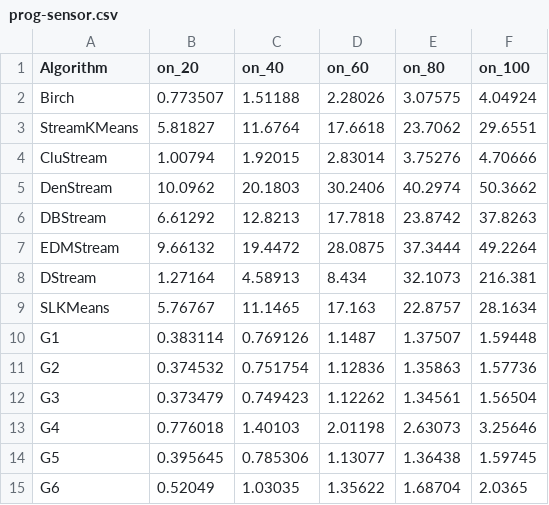
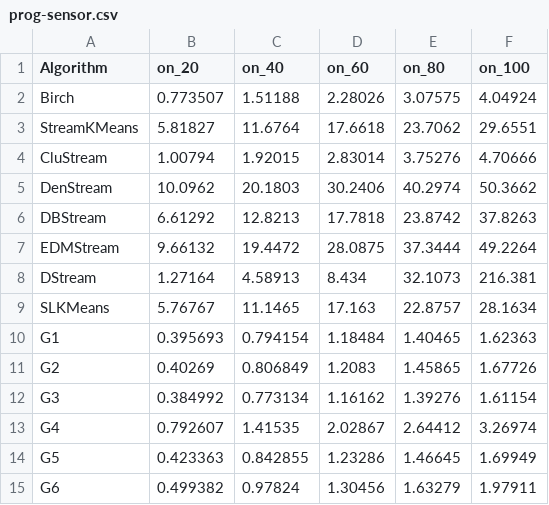
Before and after one commit to intellistream/Sesame, a CSV file: scripts/raw/prog-sensor.csv, drawn as a sheet; only a part is shown; the diff covers the shown part only.

```diff
--- a/scripts/raw/prog-sensor.csv
+++ b/scripts/raw/prog-sensor.csv
@@ -9,7 +9,7 @@ DStream,1.27164,4.58913,8.434,32.1073,216.381
 SLKMeans,5.76767,11.1465,17.163,22.8757,28.1634
-G1,0.383114,0.769126,1.1487,1.37507,1.59448
-G2,0.374532,0.751754,1.12836,1.35863,1.57736
-G3,0.373479,0.749423,1.12262,1.34561,1.56504
-G4,0.776018,1.40103,2.01198,2.63073,3.25646
-G5,0.395645,0.785306,1.13077,1.36438,1.59745
-G6,0.52049,1.03035,1.35622,1.68704,2.0365
+G1,0.395693,0.794154,1.18484,1.40465,1.62363
+G2,0.40269,0.806849,1.2083,1.45865,1.67726
+G3,0.384992,0.773134,1.16162,1.39276,1.61154
+G4,0.792607,1.41535,2.02867,2.64412,3.26974
+G5,0.423363,0.842855,1.23286,1.46645,1.69949
+G6,0.499382,0.97824,1.30456,1.63279,1.97911
```
Also changed, not shown: 45 edited cells elsewhere in this file, scripts/raw/cluster-size.csv, scripts/raw/etb-sensor.csv, 13 other files.
